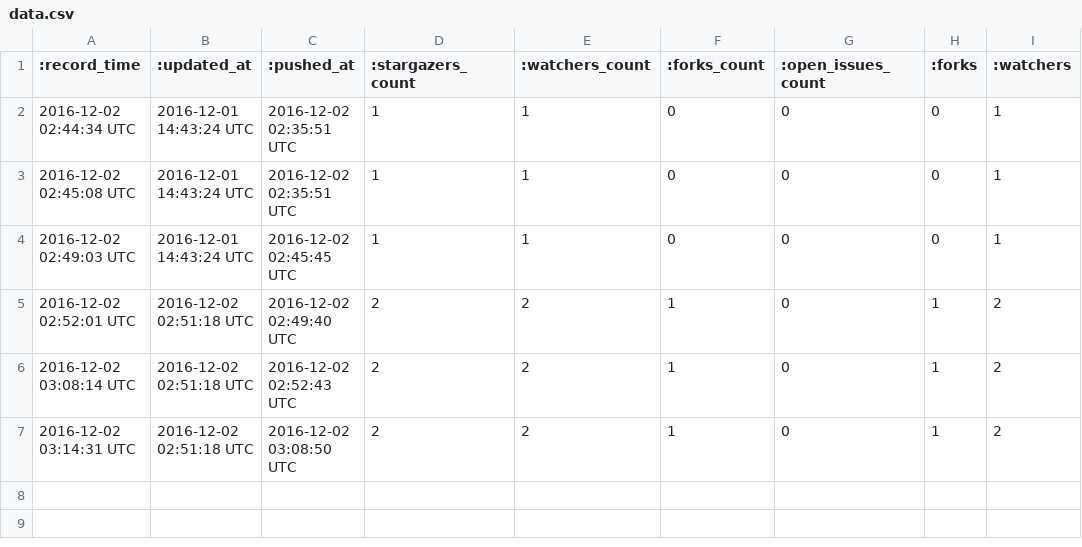
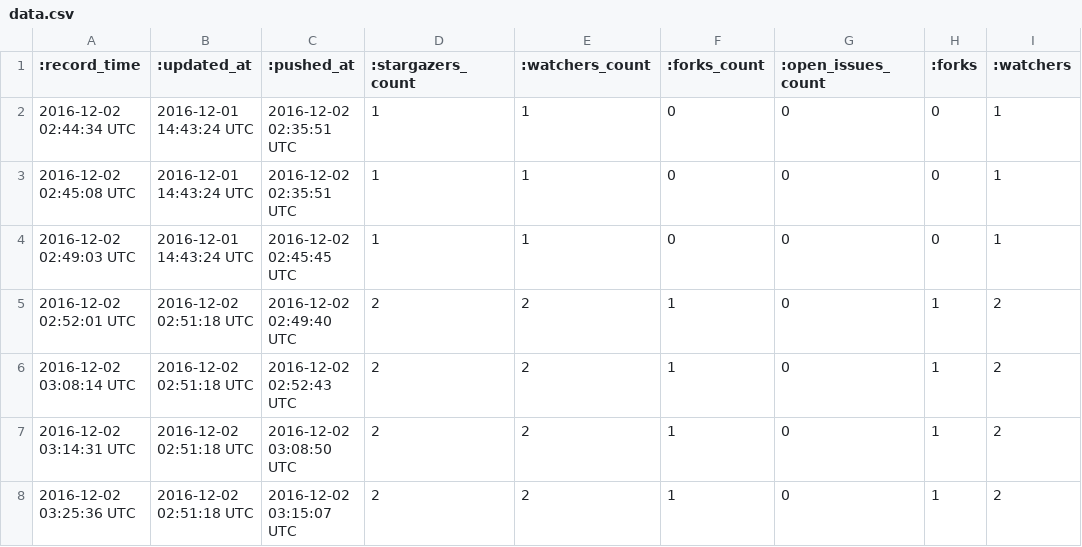
Before and after one commit to awpsawps12/XX_OneYearChallenge, a CSV file: data.csv, drawn as a sheet; the diff names each change by its address in the sheet, - before the commit and + after, or states it on an @@ line.

```diff
--- a/data.csv
+++ b/data.csv
+row 8: 2016-12-02 03:25:36 UTC | 2016-12-02 02:51:18 UTC | 2016-12-02 03:15:07 UTC | 2 | 2 | 1 | 0 | 1 | 2
```
Also changed, not shown: 2 other files.
